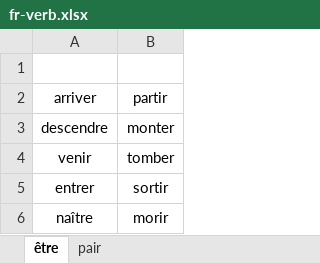
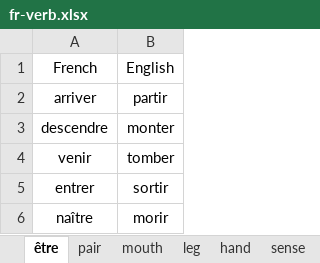
Before and after one commit to ivaquero/lang-romance, an Excel workbook: fr/fr-verb.xlsx, sheet être, drawn as a sheet; values as stored, in another font and other column widths than the file's, no borders; the diff names each change by its address in the sheet, - before the commit and + after, or states it on an @@ line.

```diff
--- a/fr/fr-verb.xlsx (sheet être)
+++ b/fr/fr-verb.xlsx (sheet être)
+sheet tab: mouth
+sheet tab: leg
+sheet tab: hand
+sheet tab: sense
-row 1: (empty)
+row 1: French | English
```
Also changed, not shown: sheet pair, fr/fr-noun.xlsx.
